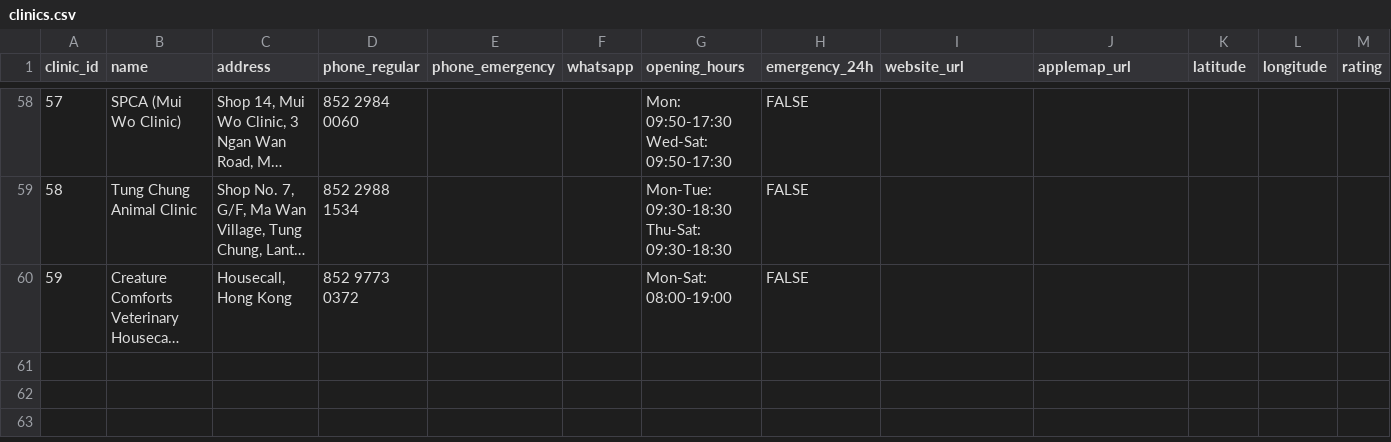
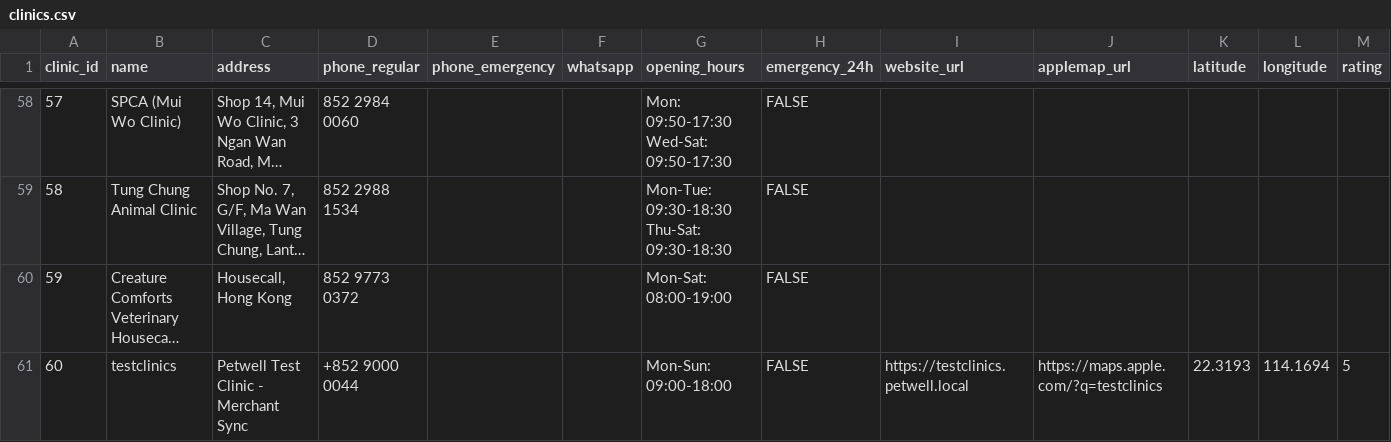
Before and after one commit to wangwuxing777/PetWell, a CSV file: Backend/clinics.csv, drawn as a sheet; only a part is shown, gaps mark what is left out; long unchanged cells end in …; the diff names each change by its address in the sheet, - before the commit and + after, or states it on an @@ line.

```diff
--- a/Backend/clinics.csv
+++ b/Backend/clinics.csv
+row 61: 60 | testclinics | Petwell Test Clinic - Merchant Sync | +852 9000 0044 |  |  | Mon-Sun: 09:00-18:00 | FALSE | https://testclinics.petwell.local | https://maps.apple.com/?q=testclinics | 22.3193 | 114.1694 | 5
```
Also changed, not shown: clinics.csv, 7 other files.
